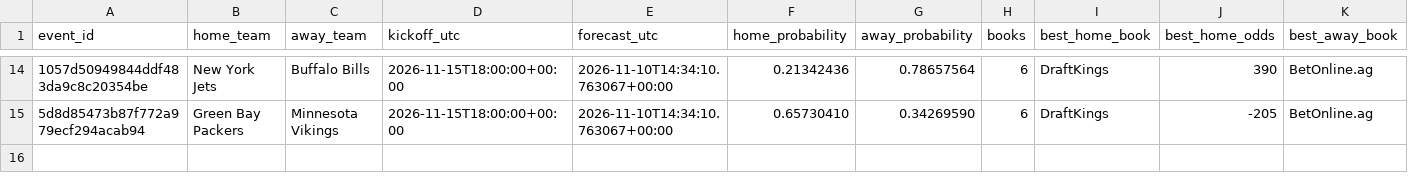
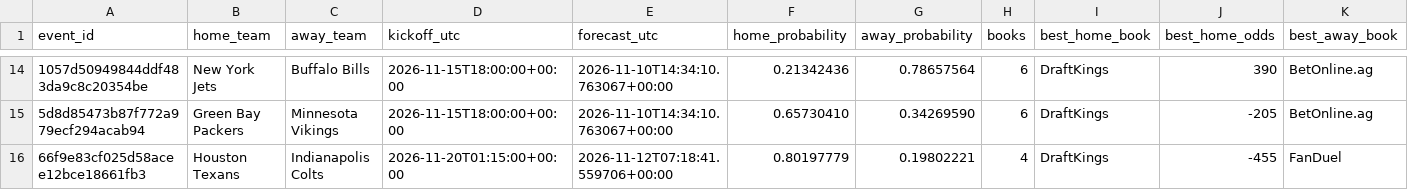
Before and after one commit to tylerbasile-bot/nfl-betting-model, a CSV file: data/model10/prospective_forecasts.csv, drawn as a sheet; only a part is shown, gaps mark what is left out; rows hold the shown columns only; the diff names each change by its address in the sheet, - before the commit and + after, or states it on an @@ line.

```diff
--- a/data/model10/prospective_forecasts.csv
+++ b/data/model10/prospective_forecasts.csv
+row 16: 66f9e83cf025d58acee12bce18661fb3 | Houston Texans | Indianapolis Colts | 2026-11-20T01:15:00+00:00 | 2026-11-12T07:18:41.559706+00:00 | 0.80197779 | 0.19802221 | 4 | DraftKings | -455 | FanDuel
```
Also changed, not shown: reports/model10_evaluation.csv, reports/model13_market_validation.csv, 11 other files.
